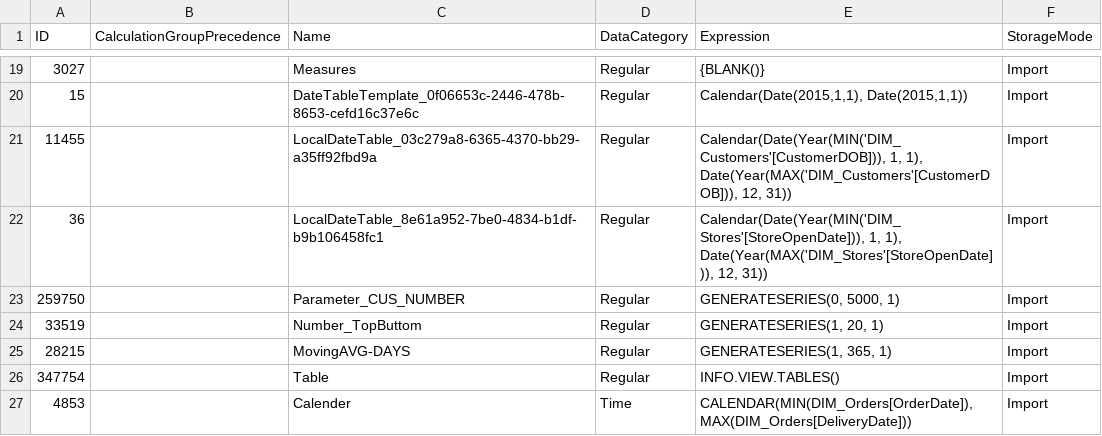
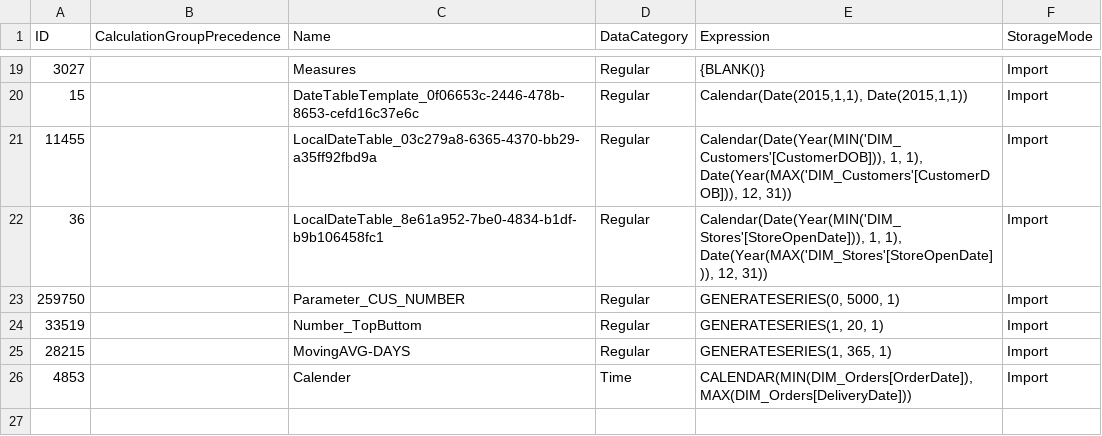
Before and after one commit to MO-NO-749/Enterprise-Sales-Operations-Analytics-Project, a CSV file: Dataset/Metadata/BI_Tables .csv, drawn as a sheet; only a part is shown, gaps mark what is left out; the diff names each change by its address in the sheet, - before the commit and + after, or states it on an @@ line.

Commit message:
Update BI_Tables .csv

```diff
--- a/Dataset/Metadata/BI_Tables .csv
+++ b/Dataset/Metadata/BI_Tables .csv
-row 26: 347754 |  | Table | Regular | INFO.VIEW.TABLES() | Import
```
